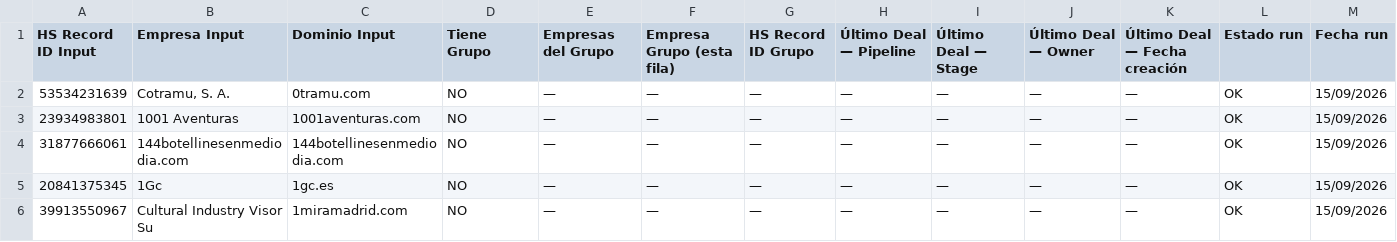
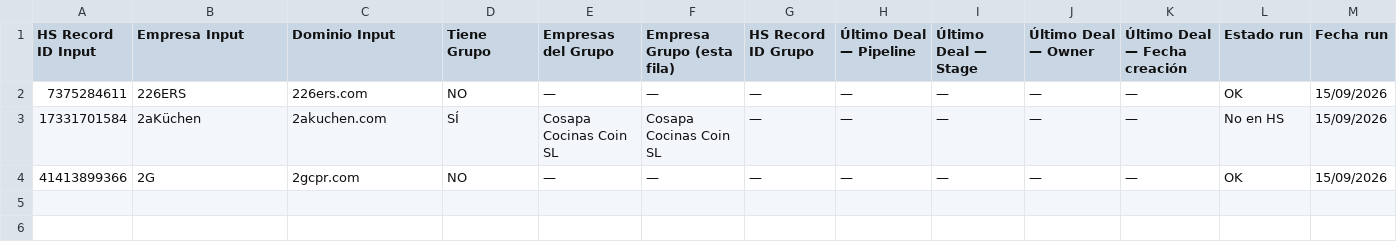
Before and after one commit to fberta-png/leadops-dashboard, a CSV file: downloads/agent4_latest.csv, drawn as a sheet.

Commit message:
Agent 4 · run 2 · 3 empresas · 2026-09-15

```diff
--- a/downloads/agent4_latest.csv
+++ b/downloads/agent4_latest.csv
@@ -1,6 +1,4 @@
 HS Record ID Input,Empresa Input,Dominio Input,Tiene Grupo,Empresas del Grupo,Empresa Grupo (esta fila),HS Record ID Grupo,Último Deal — Pipeline,Último Deal — Stage,Último Deal — Owner,Último Deal — Fecha creación,Estado run,Fecha run
-53534231639,"Cotramu, S. A.",0tramu.com,NO,—,—,—,—,—,—,—,OK,15/09/2026
-23934983801,1001 Aventuras,1001aventuras.com,NO,—,—,—,—,—,—,—,OK,15/09/2026
-31877666061,144botellinesenmediodia.com,144botellinesenmediodia.com,NO,—,—,—,—,—,—,—,OK,15/09/2026
-20841375345,1Gc,1gc.es,NO,—,—,—,—,—,—,—,OK,15/09/2026
-39913550967,Cultural Industry Visor Su,1miramadrid.com,NO,—,—,—,—,—,—,—,OK,15/09/2026
+7375284611,226ERS,226ers.com,NO,—,—,—,—,—,—,—,OK,15/09/2026
+17331701584,2aKüchen,2akuchen.com,SÍ,Cosapa Cocinas Coin SL,Cosapa Cocinas Coin SL,—,—,—,—,—,No en HS,15/09/2026
+41413899366,2G,2gcpr.com,NO,—,—,—,—,—,—,—,OK,15/09/2026
```
